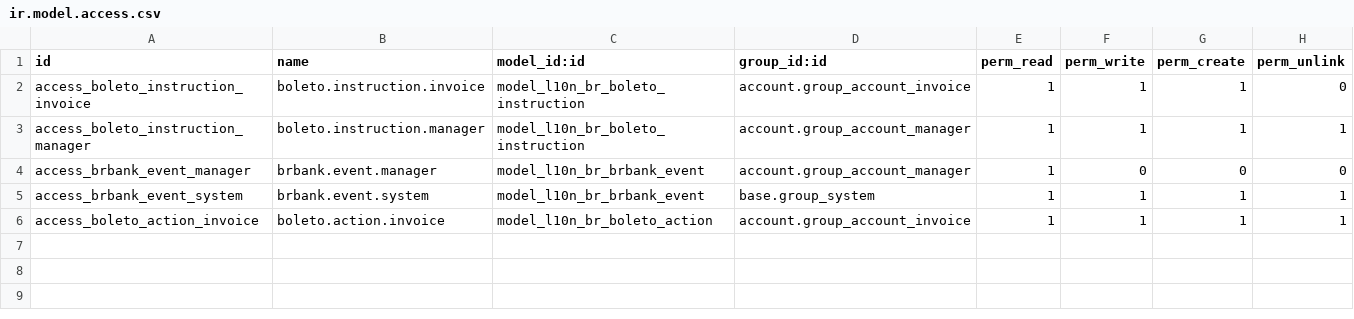
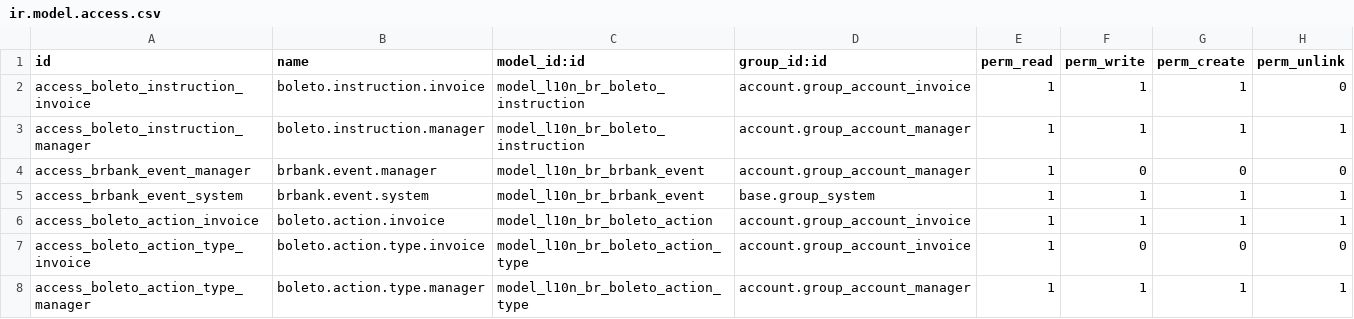
Before and after one commit to kmee/l10n-brazil, a CSV file: l10n_br_payment_brbank/security/ir.model.access.csv, drawn as a sheet.

```diff
--- a/l10n_br_payment_brbank/security/ir.model.access.csv
+++ b/l10n_br_payment_brbank/security/ir.model.access.csv
@@ -6 +6,3 @@ access_brbank_event_system,brbank.event.system,model_l10n_br_brbank_event,base.g
 access_boleto_action_invoice,boleto.action.invoice,model_l10n_br_boleto_action,account.group_account_invoice,1,1,1,1
+access_boleto_action_type_invoice,boleto.action.type.invoice,model_l10n_br_boleto_action_type,account.group_account_invoice,1,0,0,0
+access_boleto_action_type_manager,boleto.action.type.manager,model_l10n_br_boleto_action_type,account.group_account_manager,1,1,1,1
```
Also changed, not shown: 10 other files.
